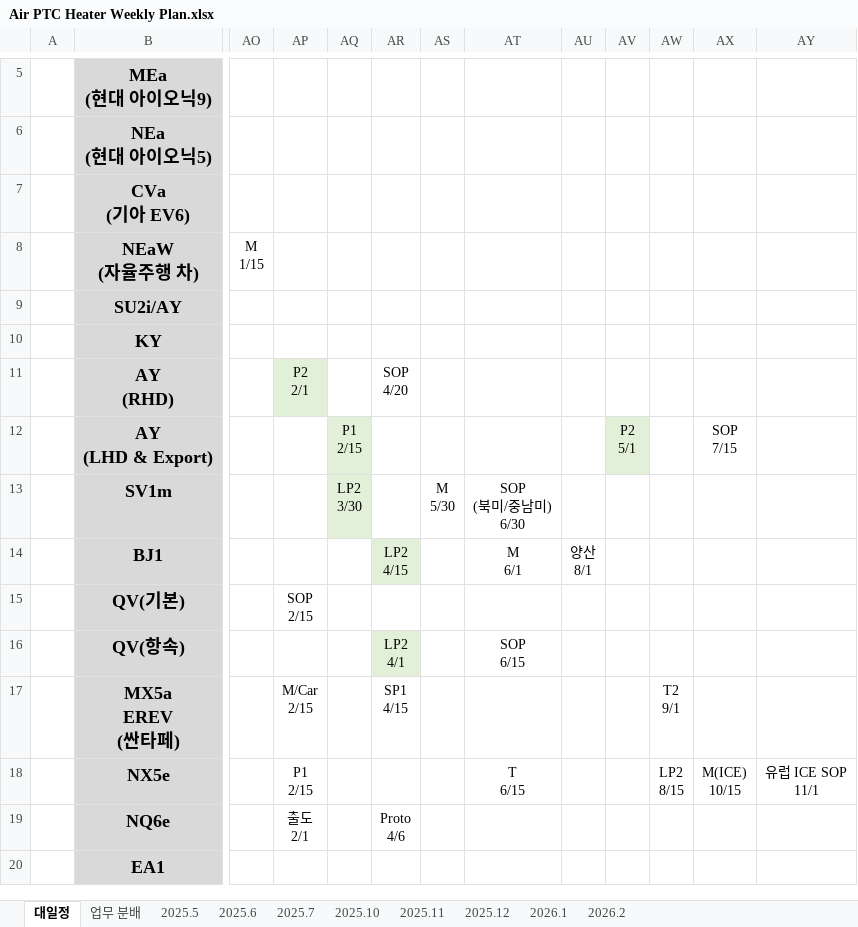
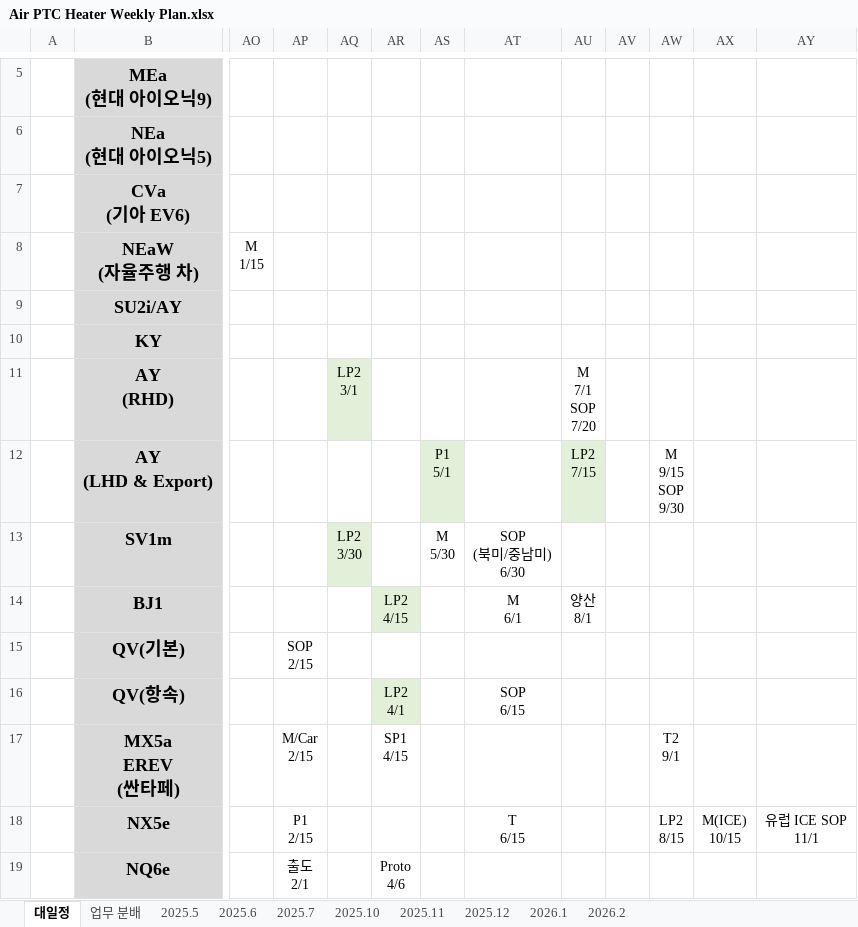
Before and after one commit to heats86/PTC_DOC, an Excel workbook: 1. 일정/1. Weekly Plan/Air PTC Heater Weekly Plan.xlsx, sheet 대일정, drawn as a sheet; only a part is shown, gaps mark what is left out; the shorter side is filled out with more unchanged rows; values as stored, in another font and other column widths than the file's, no borders; charts and pictures not drawn; ↵ is a line break in a cell; the diff names each change by its address in the sheet, - before the commit and + after, or states it on an @@ line.

Commit message:
Weekly Plan 업데이트

```diff
--- a/1. 일정/1. Weekly Plan/Air PTC Heater Weekly Plan.xlsx (sheet 대일정)
+++ b/1. 일정/1. Weekly Plan/Air PTC Heater Weekly Plan.xlsx (sheet 대일정)
-AP11: P2 ↵ 2/1
+AP11: (empty)
-AP11 fill: #E2F0D9
+AP11 fill: none
-AQ11: (empty)
+AQ11: LP2 ↵ 3/1
-AQ11 fill: none
+AQ11 fill: #E2F0D9
-AR11: SOP ↵ 4/20
+AR11: (empty)
-AU11: (empty)
+AU11: M ↵ 7/1 ↵ SOP ↵ 7/20
-AQ12: P1 ↵ 2/15
+AQ12: (empty)
-AQ12 fill: #E2F0D9
+AQ12 fill: none
-AS12: (empty)
+AS12: P1 ↵ 5/1
-AS12 fill: none
+AS12 fill: #E2F0D9
-AU12: (empty)
+AU12: LP2 ↵ 7/15
-AU12 fill: none
+AU12 fill: #E2F0D9
-AV12: P2 ↵ 5/1
+AV12: (empty)
-AV12 fill: #E2F0D9
+AV12 fill: none
-AW12: (empty)
+AW12: M ↵ 9/15 ↵ SOP ↵ 9/30
-AX12: SOP ↵ 7/15
+AX12: (empty)
```
Also changed, not shown: sheet 2026.2.
